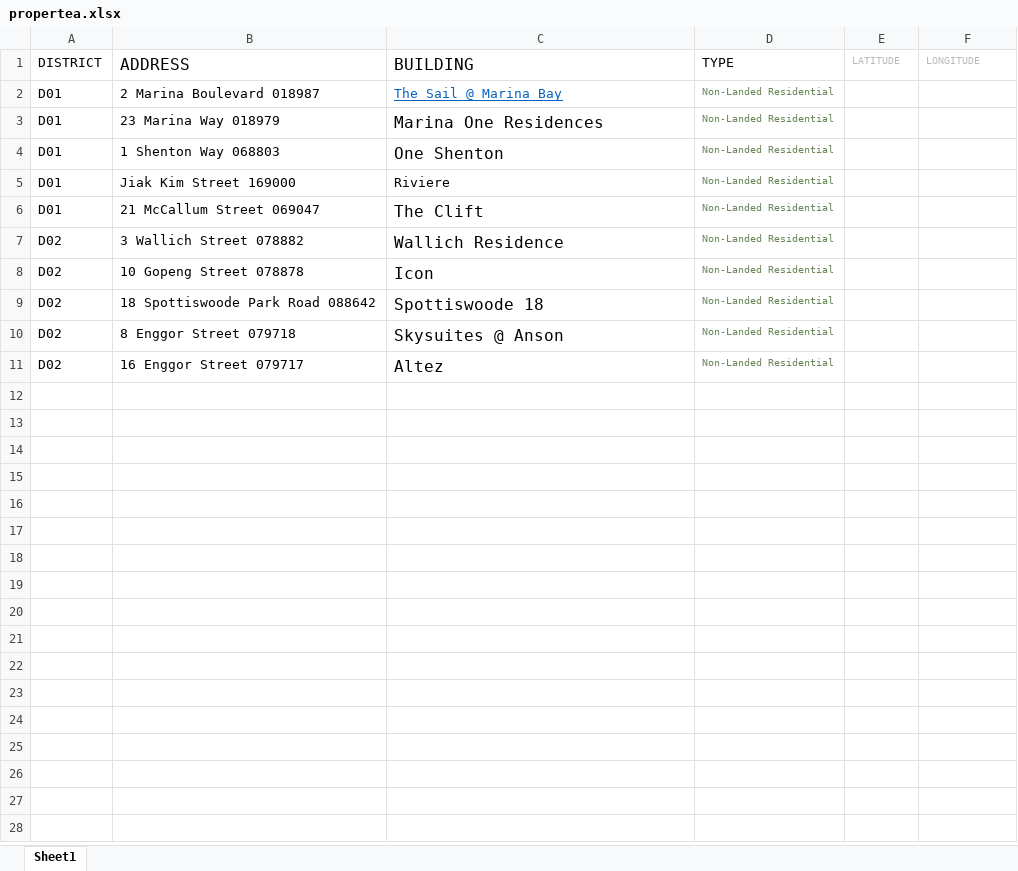
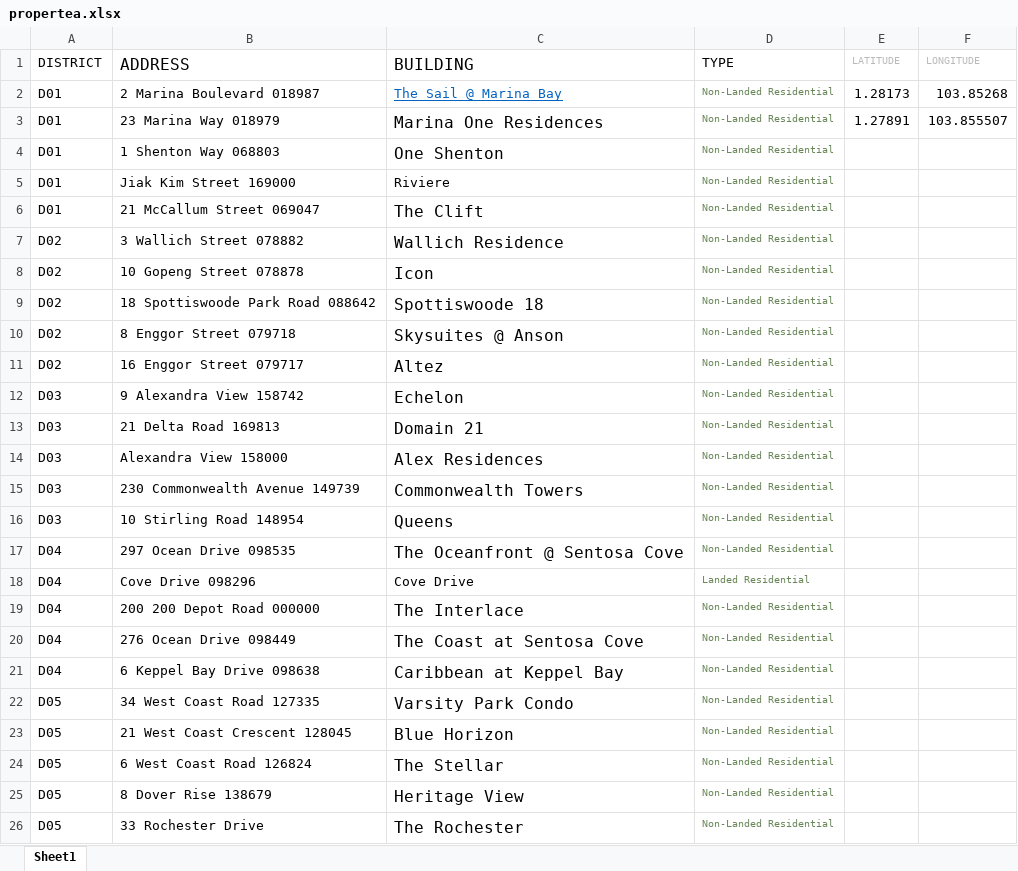
Before and after one commit to vribli/propertea, an Excel workbook: propertea/static/propertea.xlsx, sheet Sheet1, drawn as a sheet; values as stored, in another font and other column widths than the file's, no borders; the diff names each change by its address in the sheet, - before the commit and + after, or states it on an @@ line.

```diff
--- a/propertea/static/propertea.xlsx (sheet Sheet1)
+++ b/propertea/static/propertea.xlsx (sheet Sheet1)
-E2 (LATITUDE): (empty)
+E2 (LATITUDE): 1.28173
-F2 (LONGITUDE): (empty)
+F2 (LONGITUDE): 103.85268
-E3 (LATITUDE): (empty)
+E3 (LATITUDE): 1.27891
-F3 (LONGITUDE): (empty)
+F3 (LONGITUDE): 103.855507
+row 12: D03 | 9 Alexandra View 158742 | Echelon | Non-Landed Residential
+row 13: D03 | 21 Delta Road 169813 | Domain 21 | Non-Landed Residential
+row 14: D03 | Alexandra View 158000 | Alex Residences | Non-Landed Residential
+row 15: D03 | 230 Commonwealth Avenue 149739 | Commonwealth Towers | Non-Landed Residential
+row 16: D03 | 10 Stirling Road 148954 | Queens | Non-Landed Residential
+row 17: D04 | 297 Ocean Drive 098535 | The Oceanfront @ Sentosa Cove | Non-Landed Residential
+row 18: D04 | Cove Drive 098296 | Cove Drive | Landed Residential
+row 19: D04 | 200 200 Depot Road 000000 | The Interlace | Non-Landed Residential
+row 20: D04 | 276 Ocean Drive 098449 | The Coast at Sentosa Cove | Non-Landed Residential
+row 21: D04 | 6 Keppel Bay Drive 098638 | Caribbean at Keppel Bay | Non-Landed Residential
+row 22: D05 | 34 West Coast Road 127335 | Varsity Park Condo | Non-Landed Residential
+row 23: D05 | 21 West Coast Crescent 128045 | Blue Horizon | Non-Landed Residential
+row 24: D05 | 6 West Coast Road 126824 | The Stellar | Non-Landed Residential
+row 25: D05 | 8 Dover Rise 138679 | Heritage View | Non-Landed Residential
+row 26: D05 | 33 Rochester Drive | The Rochester | Non-Landed Residential
```
Also changed, not shown: 1 other file.
